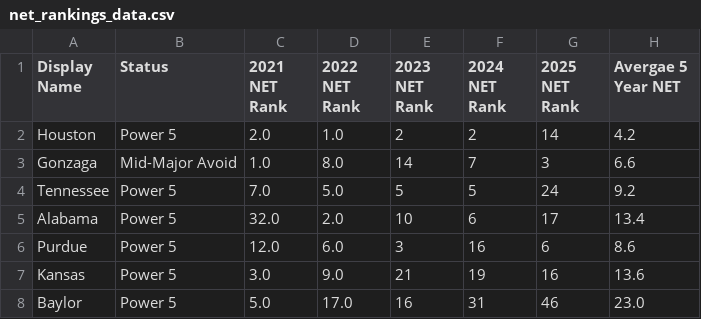
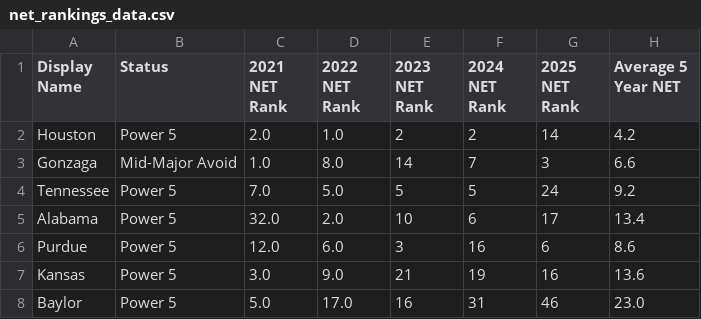
Before and after one commit to vtmbb-stats/net-rankings, a CSV file: net_rankings_data.csv, drawn as a sheet; only a part is shown.

Commit message:
Update net_rankings_data.csv

```diff
--- a/net_rankings_data.csv
+++ b/net_rankings_data.csv
@@ -1,2 +1,2 @@
-Display Name,Status,2021 NET Rank,2022 NET Rank,2023 NET Rank,2024 NET Rank,2025 NET Rank,Avergae 5 Year NET
+Display Name,Status,2021 NET Rank,2022 NET Rank,2023 NET Rank,2024 NET Rank,2025 NET Rank,Average 5 Year NET
 Houston,Power 5,2.0,1.0,2,2,14,4.2
```
